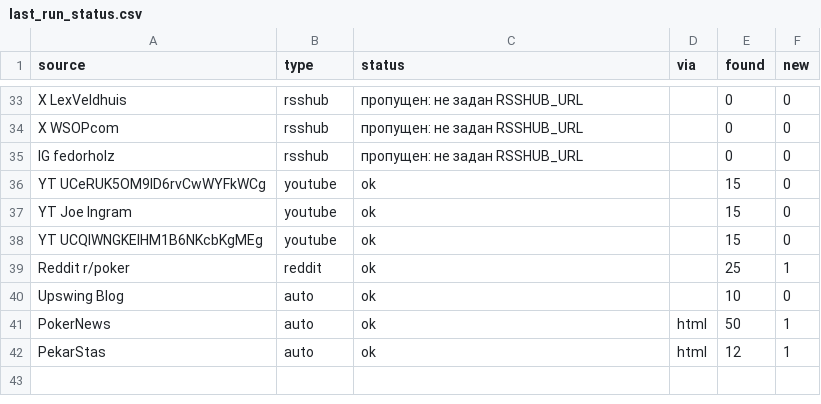
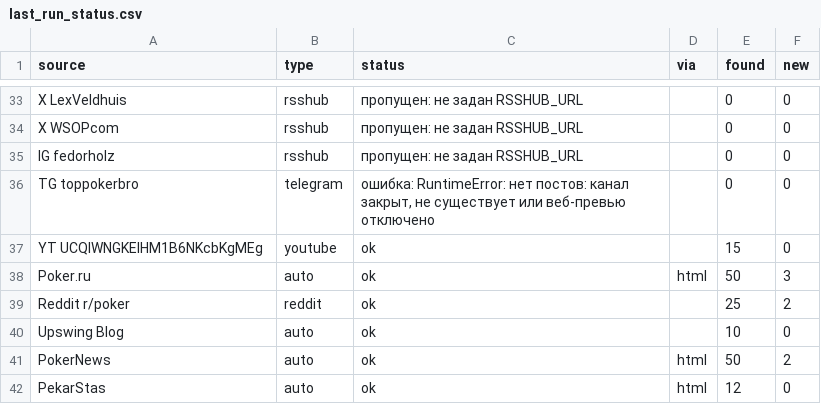
Before and after one commit to marta702/pokeroff-news, a CSV file: out/last_run_status.csv, drawn as a sheet; only a part is shown, gaps mark what is left out; the diff covers the shown part only.

```diff
--- a/out/last_run_status.csv
+++ b/out/last_run_status.csv
@@ -35,8 +35,8 @@ X WSOPcom,rsshub,пропущен: не задан RSSHUB_URL,,0,0
 IG fedorholz,rsshub,пропущен: не задан RSSHUB_URL,,0,0
-YT UCeRUK5OM9ID6rvCwWYFkWCg,youtube,ok,,15,0
-YT Joe Ingram,youtube,ok,,15,0
+TG toppokerbro,telegram,"ошибка: RuntimeError: нет постов: канал закрыт, не существует или веб-превью отключено",,0,0
 YT UCQIWNGKEIHM1B6NKcbKgMEg,youtube,ok,,15,0
-Reddit r/poker,reddit,ok,,25,1
+Poker.ru,auto,ok,html,50,3
+Reddit r/poker,reddit,ok,,25,2
 Upswing Blog,auto,ok,,10,0
-PokerNews,auto,ok,html,50,1
-PekarStas,auto,ok,html,12,1
+PokerNews,auto,ok,html,50,2
+PekarStas,auto,ok,html,12,0
```
Also changed, not shown: 3 added rows, 3 removed rows, 10 moved rows and 3 edited cells elsewhere in this file, 2 other files.
